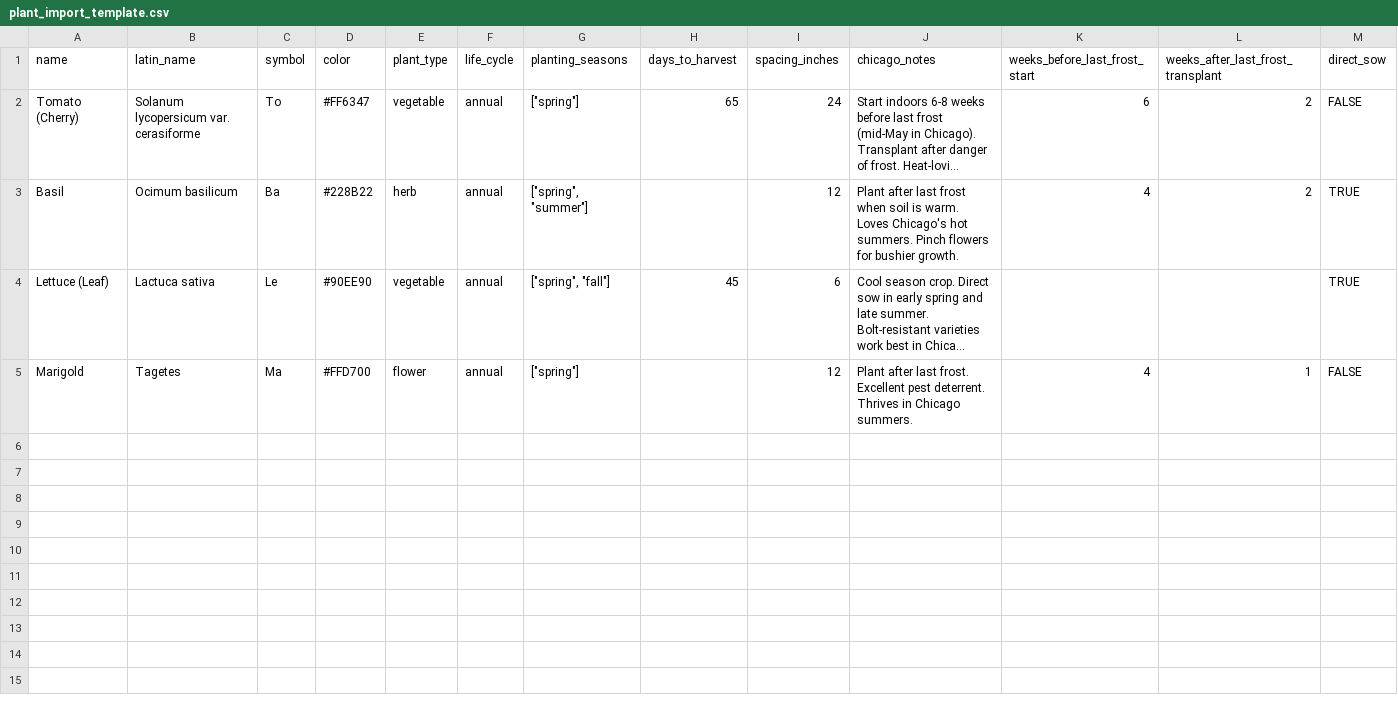
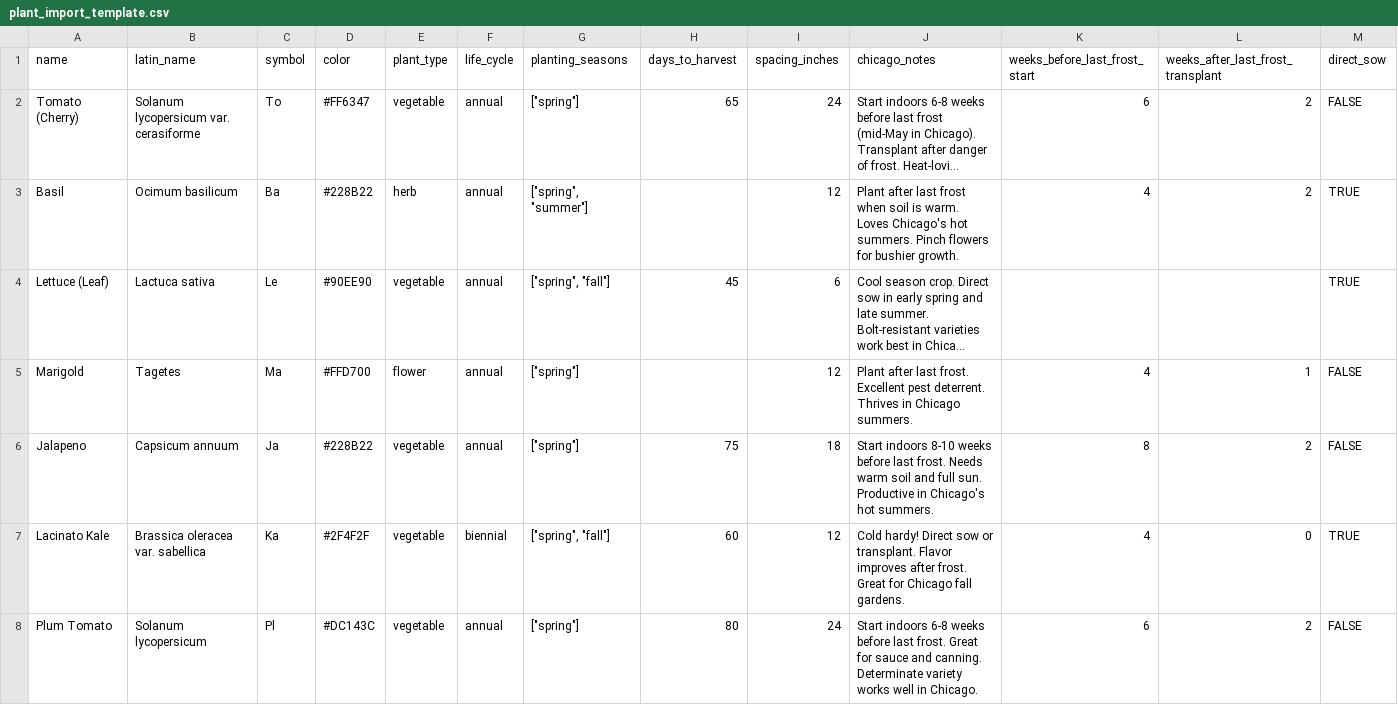
Before and after one commit to shrander/chicago_garden_planner, a CSV file: plant_import_template.csv, drawn as a sheet; only a part is shown; long unchanged cells end in …; rows hold the shown columns only; the diff names each change by its address in the sheet, - before the commit and + after, or states it on an @@ line.

Commit message:
Add Jalapeno, Lacinato Kale, and Plum Tomato to CSV template

```diff
--- a/plant_import_template.csv
+++ b/plant_import_template.csv
+row 6: Jalapeno | Capsicum annuum | Ja | #228B22 | vegetable | annual | ["spring"] | 75 | 18 | Start indoors 8-10 weeks before last frost. Needs warm soil and full sun. Productive in Chicago's hot summers. | 8 | 2 | FALSE
+row 7: Lacinato Kale | Brassica oleracea var. sabellica | Ka | #2F4F2F | vegetable | biennial | ["spring", "fall"] | 60 | 12 | Cold hardy! Direct sow or transplant. Flavor improves after frost. Great for Chicago fall gardens. | 4 | 0 | TRUE
+row 8: Plum Tomato | Solanum lycopersicum | Pl | #DC143C | vegetable | annual | ["spring"] | 80 | 24 | Start indoors 6-8 weeks before last frost. Great for sauce and canning. Determinate variety works well in Chicago. | 6 | 2 | FALSE
```
